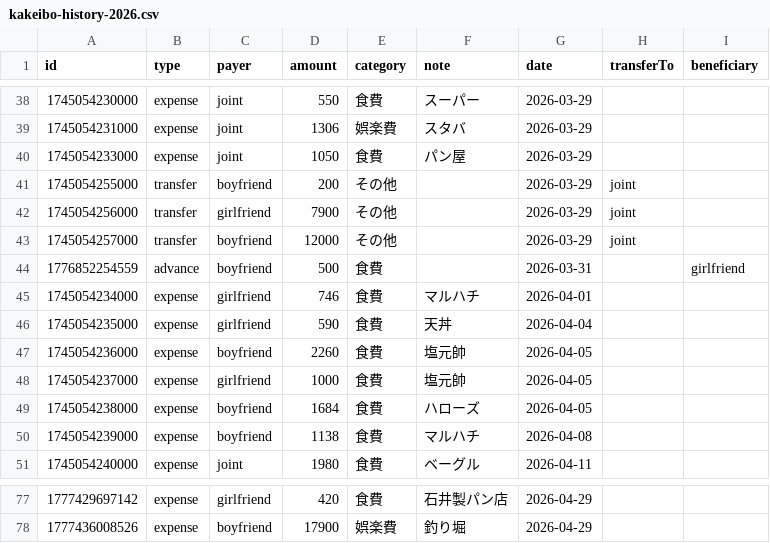
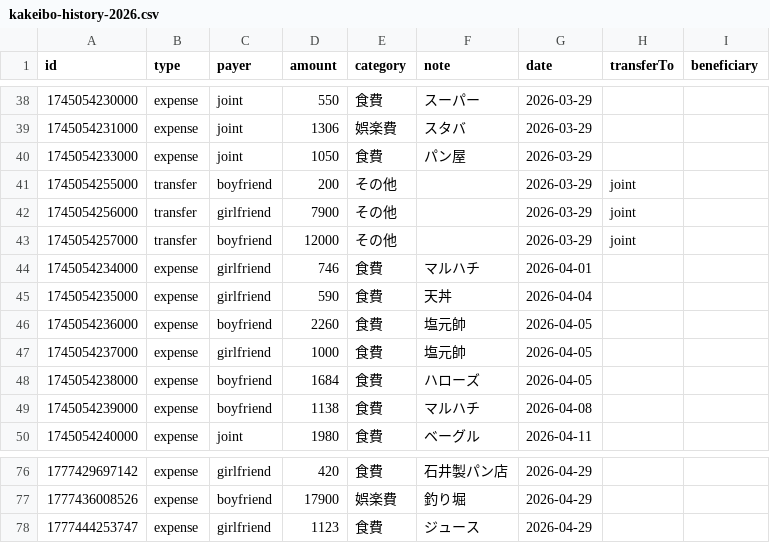
Before and after one commit to ririka02042000-collab/couple_kakeibo, a CSV file: kakeibo-history-2026.csv, drawn as a sheet; only a part is shown, gaps mark what is left out.

Commit message:
update kakeibo-history-2026.csv

```diff
--- a/kakeibo-history-2026.csv
+++ b/kakeibo-history-2026.csv
@@ -43,3 +43,2 @@ id,type,payer,amount,category,note,date,transferTo,beneficiary
 1745054257000,transfer,boyfriend,12000,その他,"",2026-03-29,joint,
-1776852254559,advance,boyfriend,500,食費,"",2026-03-31,,girlfriend
 1745054234000,expense,girlfriend,746,食費,"マルハチ",2026-04-01,,
@@ -78 +77,2 @@ id,type,payer,amount,category,note,date,transferTo,beneficiary
 1777436008526,expense,boyfriend,17900,娯楽費,"釣り堀",2026-04-29,,
+1777444253747,expense,girlfriend,1123,食費,"ジュース",2026-04-29,,
```
